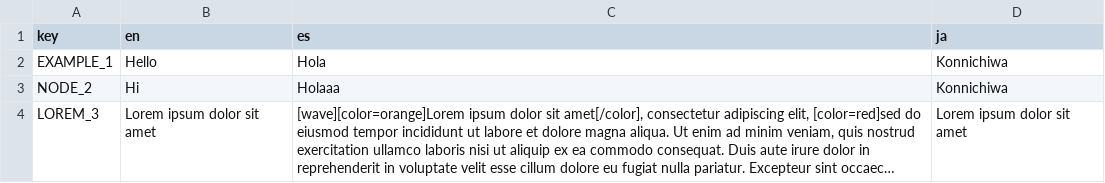
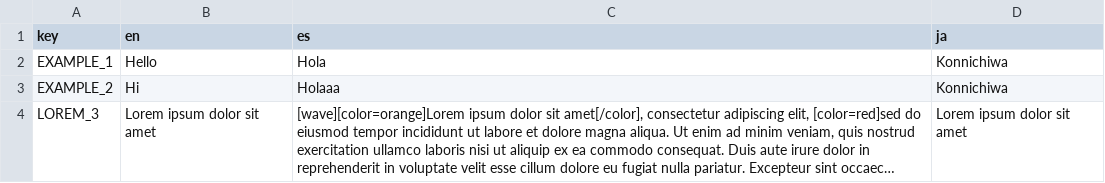
Before and after one commit to SproutyLabs/SproutyDialogs, a CSV file: addons/graph_dialogs/examples/translations/example.csv, drawn as a sheet; long unchanged cells end in …; the diff names each change by its address in the sheet, - before the commit and + after, or states it on an @@ line.

```diff
--- a/addons/graph_dialogs/examples/translations/example.csv
+++ b/addons/graph_dialogs/examples/translations/example.csv
-A3 (key): NODE_2
+A3 (key): EXAMPLE_2
```
Also changed, not shown: 21 other files.
